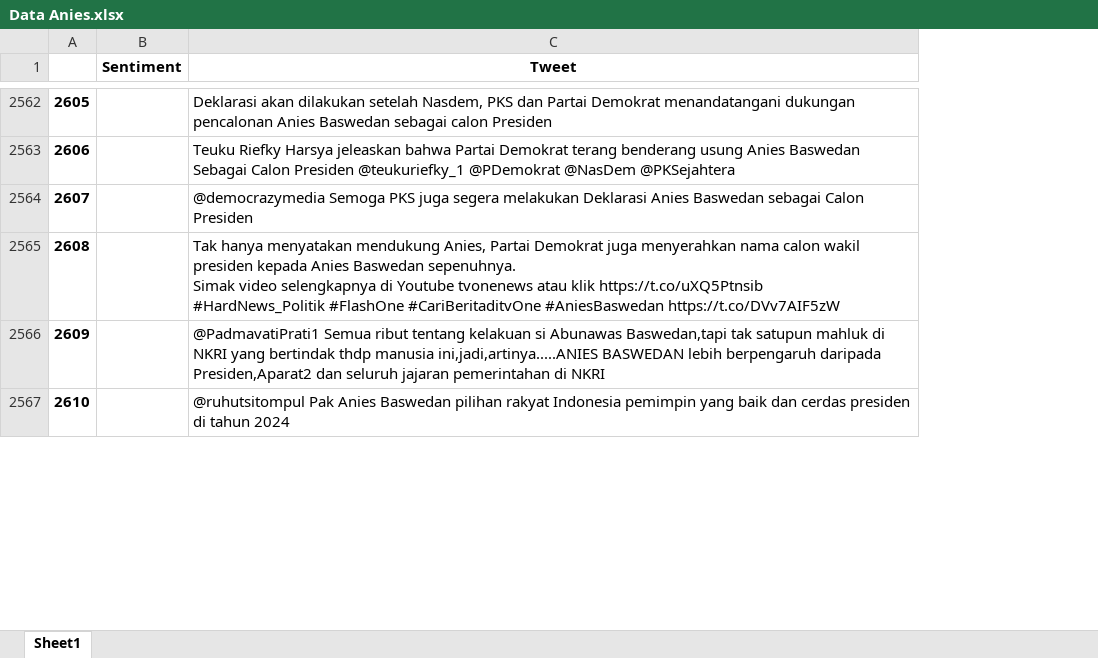
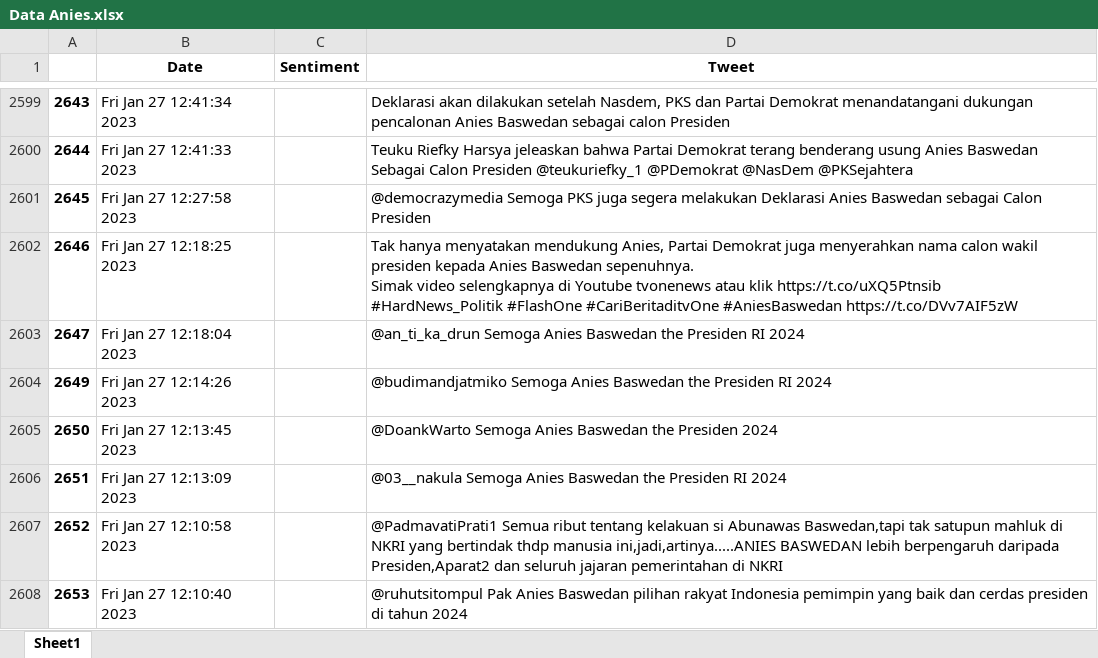
Before and after one commit to FnsAja/Skripsi, an Excel workbook: Aplikasi Skripsi/Data Mentah/Data Anies.xlsx, sheet Sheet1, drawn as a sheet; only a part is shown, gaps mark what is left out; values as stored, in another font and other column widths than the file's, no borders; the diff covers the shown part only; the diff names each change by its address in the sheet, - before the commit and + after, or states it on an @@ line.

```diff
--- a/Aplikasi Skripsi/Data Mentah/Data Anies.xlsx (sheet Sheet1)
+++ b/Aplikasi Skripsi/Data Mentah/Data Anies.xlsx (sheet Sheet1)
+column B (Date), rows 2599-2602: Fri Jan 27 12:41:34 2023 | Fri Jan 27 12:41:33 2023 | Fri Jan 27 12:27:58 2023 | Fri Jan 27 12:18:25 2023; rows 2607-2608: Fri Jan 27 12:10:58 2023 | Fri Jan 27 12:10:40 2023
@@ column A renumbered from row 8 down @@
+row 2603: 2647 | Fri Jan 27 12:18:04 2023 |  | @an_ti_ka_drun Semoga Anies Baswedan the Presiden RI 2024
+row 2604: 2649 | Fri Jan 27 12:14:26 2023 |  | @budimandjatmiko Semoga Anies Baswedan the Presiden RI 2024
+row 2605: 2650 | Fri Jan 27 12:13:45 2023 |  | @DoankWarto Semoga Anies Baswedan the Presiden 2024
+row 2606: 2651 | Fri Jan 27 12:13:09 2023 |  | @03__nakula Semoga Anies Baswedan the Presiden RI 2024
```
Also changed, not shown: 88 added rows, 35 removed rows and 2 edited cells elsewhere in this sheet, Aplikasi Skripsi/App/Flask/Data/output_Ganjar Pranowo.xlsx, Aplikasi Skripsi/App/Flask/Data/output_Prabowo Subianto.xlsx, 9 other files.
